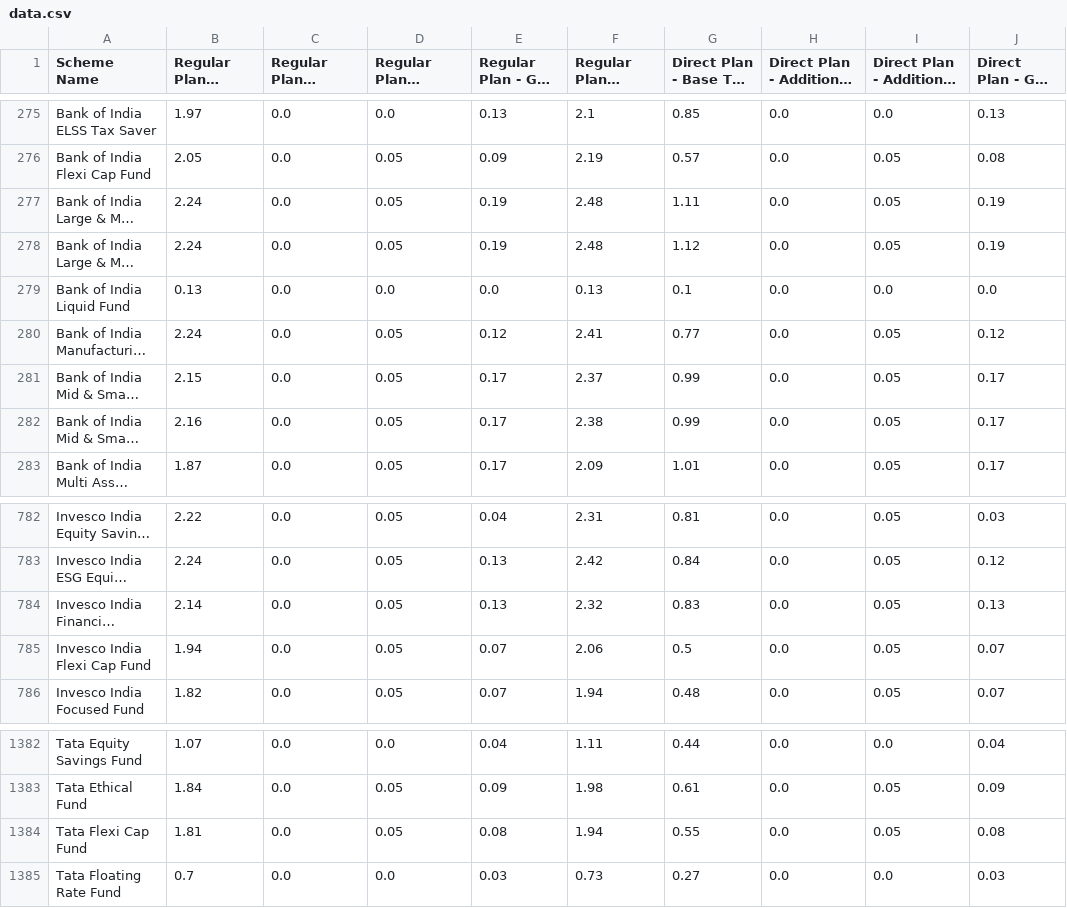
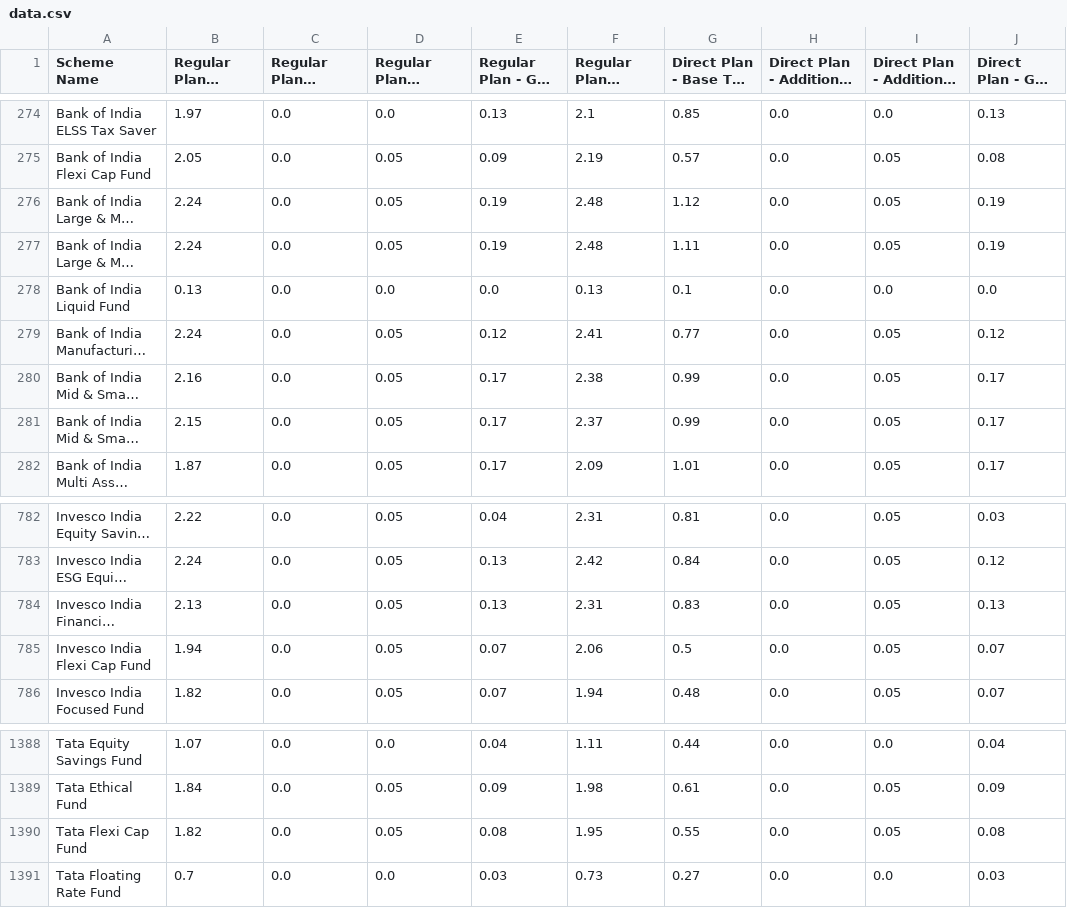
Before and after one commit to captn3m0/india-mutual-fund-ter-tracker, a CSV file: data.csv, drawn as a sheet; only a part is shown, gaps mark what is left out; long unchanged cells end in …; addresses are those after the commit; the diff covers the shown part only; the diff names each change by its address in the sheet, - before the commit and + after, or states it on an @@ line.

```diff
--- a/data.csv
+++ b/data.csv
@@ row 278 moved to row 276: Bank of India Large & Mid Cap Equity Fun… @@
@@ row 282 moved to row 280: Bank of India Mid & Small Cap Equity & D… @@
-B784 (Regular Plan - Base TER (%)): 2.14
+B784 (Regular Plan - Base TER (%)): 2.13
-F784 (Regular Plan - Total TER (%)): 2.32
+F784 (Regular Plan - Total TER (%)): 2.31
-B1390 (Regular Plan - Base TER (%)): 1.81
+B1390 (Regular Plan - Base TER (%)): 1.82
-F1390 (Regular Plan - Total TER (%)): 1.94
+F1390 (Regular Plan - Total TER (%)): 1.95
```
Also changed, not shown: 8 added rows, 4 removed rows and 10 edited cells elsewhere in this file.
